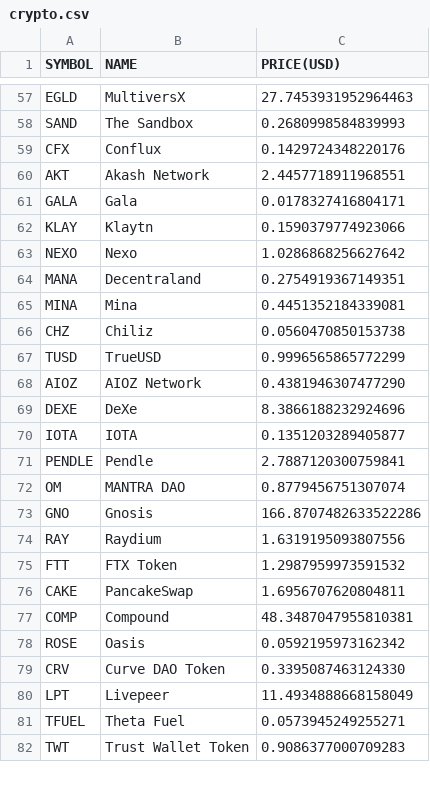
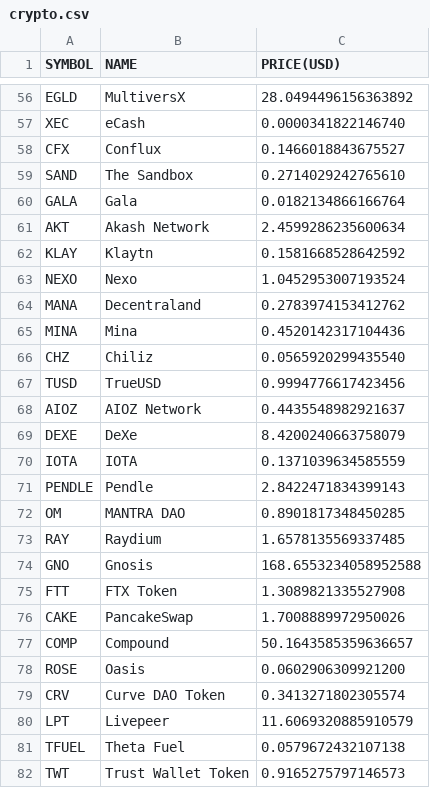
Before and after one commit to chrisliti/Crypto-Test, a CSV file: crypto.csv, drawn as a sheet; only a part is shown, gaps mark what is left out; removed rows and columns are numbered as before the commit, all else as after; the diff covers the shown part only; the diff names each change by its address in the sheet, - before the commit and + after, or states it on an @@ line.

```diff
--- a/crypto.csv
+++ b/crypto.csv
-C56 (PRICE(USD)): 27.7453931952964463
+C56 (PRICE(USD)): 28.0494496156363892
-row 58: SAND | The Sandbox | 0.2680998584839993
+row 57: XEC | eCash | 0.0000341822146740
-C58 (PRICE(USD)): 0.1429724348220176
+C58 (PRICE(USD)): 0.1466018843675527
-row 60: AKT | Akash Network | 2.4457718911968551
+row 59: SAND | The Sandbox | 0.2714029242765610
-C60 (PRICE(USD)): 0.0178327416804171
+C60 (PRICE(USD)): 0.0182134866166764
+row 61: AKT | Akash Network | 2.4599286235600634
-C62 (PRICE(USD)): 0.1590379774923066
+C62 (PRICE(USD)): 0.1581668528642592
-C63 (PRICE(USD)): 1.0286868256627642
+C63 (PRICE(USD)): 1.0452953007193524
-C64 (PRICE(USD)): 0.2754919367149351
+C64 (PRICE(USD)): 0.2783974153412762
-C65 (PRICE(USD)): 0.4451352184339081
+C65 (PRICE(USD)): 0.4520142317104436
-C66 (PRICE(USD)): 0.0560470850153738
+C66 (PRICE(USD)): 0.0565920299435540
-C67 (PRICE(USD)): 0.9996565865772299
+C67 (PRICE(USD)): 0.9994776617423456
-C68 (PRICE(USD)): 0.4381946307477290
+C68 (PRICE(USD)): 0.4435548982921637
-C69 (PRICE(USD)): 8.3866188232924696
+C69 (PRICE(USD)): 8.4200240663758079
-C70 (PRICE(USD)): 0.1351203289405877
+C70 (PRICE(USD)): 0.1371039634585559
-C71 (PRICE(USD)): 2.7887120300759841
+C71 (PRICE(USD)): 2.8422471834399143
-C72 (PRICE(USD)): 0.8779456751307074
+C72 (PRICE(USD)): 0.8901817348450285
-row 73: GNO | Gnosis | 166.8707482633522286
-C73 (PRICE(USD)): 1.6319195093807556
+C73 (PRICE(USD)): 1.6578135569337485
+row 74: GNO | Gnosis | 168.6553234058952588
-C75 (PRICE(USD)): 1.2987959973591532
+C75 (PRICE(USD)): 1.3089821335527908
-C76 (PRICE(USD)): 1.6956707620804811
+C76 (PRICE(USD)): 1.7008889972950026
-C77 (PRICE(USD)): 48.3487047955810381
+C77 (PRICE(USD)): 50.1643585359636657
-C78 (PRICE(USD)): 0.0592195973162342
+C78 (PRICE(USD)): 0.0602906309921200
-C79 (PRICE(USD)): 0.3395087463124330
+C79 (PRICE(USD)): 0.3413271802305574
-C80 (PRICE(USD)): 11.4934888668158049
+C80 (PRICE(USD)): 11.6069320885910579
-C81 (PRICE(USD)): 0.0573945249255271
+C81 (PRICE(USD)): 0.0579672432107138
-C82 (PRICE(USD)): 0.9086377000709283
+C82 (PRICE(USD)): 0.9165275797146573
```
Also changed, not shown: 10 added rows, 11 removed rows and 63 edited cells elsewhere in this file, crypto dated.csv.
